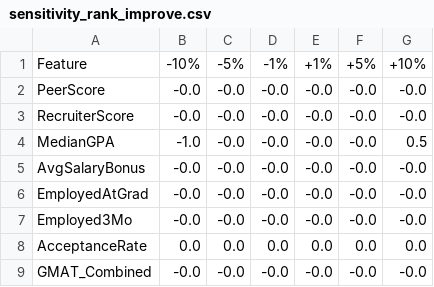
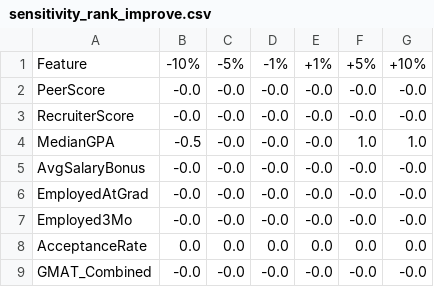
Before and after one commit to Asbetos/US-News-ranking-models, a CSV file: outputs/per_model/M11/sensitivity_rank_improve.csv, drawn as a sheet.

```diff
--- a/outputs/per_model/M11/sensitivity_rank_improve.csv
+++ b/outputs/per_model/M11/sensitivity_rank_improve.csv
@@ -3,3 +3,3 @@ PeerScore,-0.0,-0.0,-0.0,-0.0,-0.0,-0.0
 RecruiterScore,-0.0,-0.0,-0.0,-0.0,-0.0,-0.0
-MedianGPA,-1.0,-0.0,-0.0,-0.0,-0.0,0.5
+MedianGPA,-0.5,-0.0,-0.0,-0.0,1.0,1.0
 AvgSalaryBonus,-0.0,-0.0,-0.0,-0.0,-0.0,-0.0
```
Also changed, not shown: outputs/per_model/M11/coefficients_ols.csv, outputs/per_model/M11/importance.csv, 5 other files.
